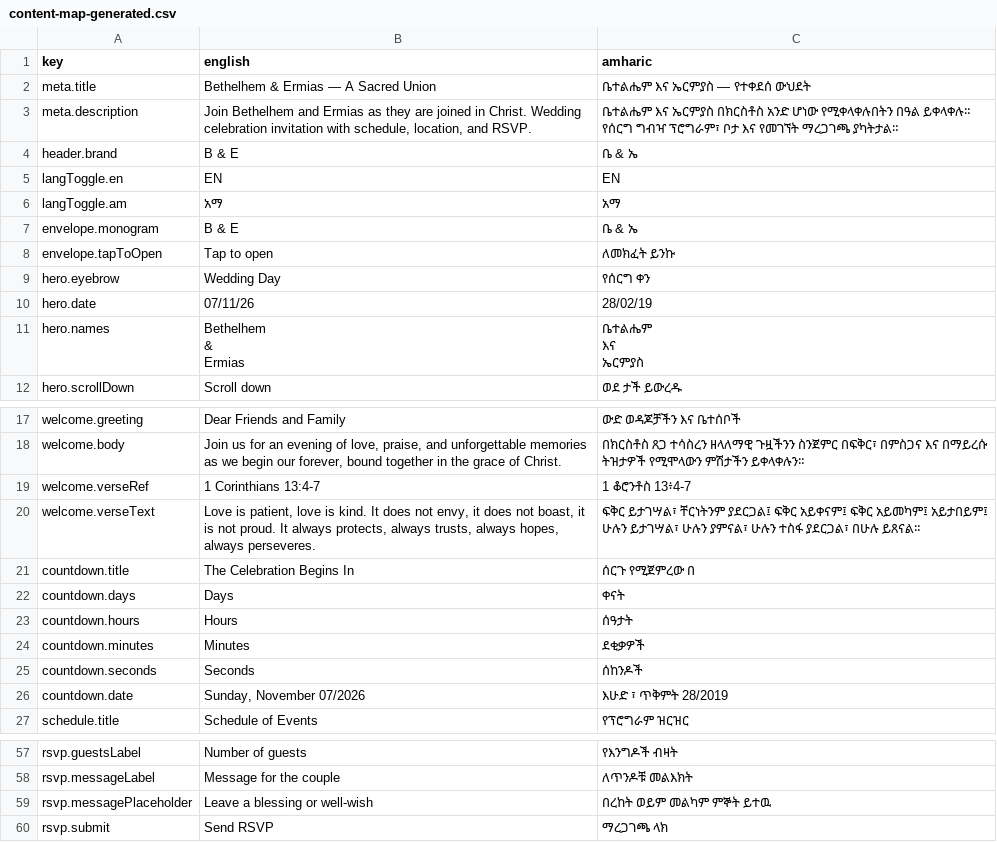
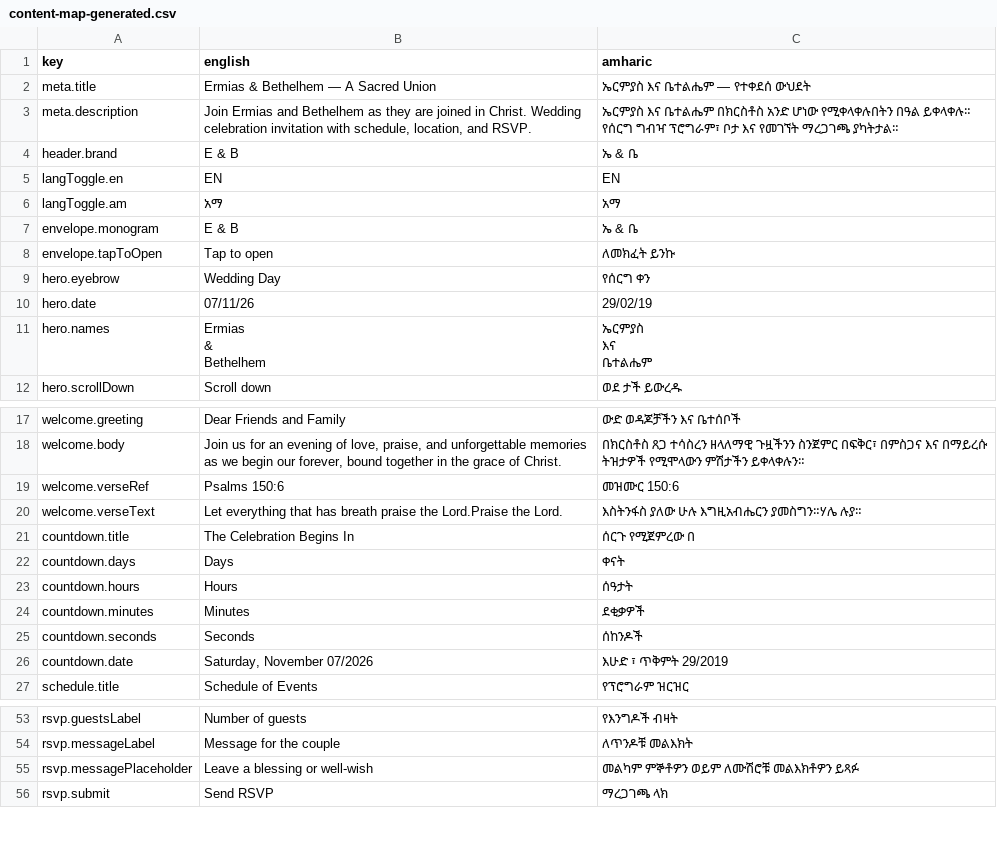
Before and after one commit to vlazacck/verbose-umbrella, a CSV file: content-map-generated.csv, drawn as a sheet; only a part is shown, gaps mark what is left out; the diff covers the shown part only.

```diff
--- a/content-map-generated.csv
+++ b/content-map-generated.csv
@@ -1,16 +1,16 @@
 "key","english","amharic"
-"meta.title","Bethelhem & Ermias — A Sacred Union","ቤተልሔም እና ኤርምያስ — የተቀደሰ ውህደት"
-"meta.description","Join Bethelhem and Ermias as they are joined in Christ. Wedding celebration invitation with schedule, location, and RSVP.","ቤተልሔም እና ኤርምያስ በክርስቶስ አንድ ሆነው የሚቀላቀሉበትን በዓል ይቀላቀሉ። የሰርግ ግብዣ ፕሮግራም፣ ቦታ እና የመገኘት ማረጋገጫ ያካትታል።"
-"header.brand","B & E","ቤ & ኤ"
+"meta.title","Ermias & Bethelhem — A Sacred Union","ኤርምያስ እና ቤተልሔም — የተቀደሰ ውህደት"
+"meta.description","Join Ermias and Bethelhem as they are joined in Christ. Wedding celebration invitation with schedule, location, and RSVP.","ኤርምያስ እና ቤተልሔም በክርስቶስ አንድ ሆነው የሚቀላቀሉበትን በዓል ይቀላቀሉ። የሰርግ ግብዣ ፕሮግራም፣ ቦታ እና የመገኘት ማረጋገጫ ያካትታል።"
+"header.brand","E & B","ኤ & ቤ"
 "langToggle.en","EN","EN"
 "langToggle.am","አማ","አማ"
-"envelope.monogram","B & E","ቤ & ኤ"
+"envelope.monogram","E & B","ኤ & ቤ"
 "envelope.tapToOpen","Tap to open","ለመክፈት ይንኩ"
 "hero.eyebrow","Wedding Day","የሰርግ ቀን"
-"hero.date","07/11/26","28/02/19"
-"hero.names","Bethelhem
-&
-Ermias","ቤተልሔም
-እና
-ኤርምያስ"
+"hero.date","07/11/26","29/02/19"
+"hero.names","Ermias
+&
+Bethelhem","ኤርምያስ
+እና
+ቤተልሔም"
 "hero.scrollDown","Scroll down","ወደ ታች ይውረዱ"
@@ -22,4 +22,4 @@ Ermias","ቤተልሔም
 "welcome.body","Join us for an evening of love, praise, and unforgettable memories as we begin our forever, bound together in the grace of Christ.","በክርስቶስ ጸጋ ተሳስረን ዘላለማዊ ጉዟችንን ስንጀምር በፍቅር፣ በምስጋና እና በማይረሱ ትዝታዎች የሚሞላውን ምሽታችን ይቀላቀሉን።"
-"welcome.verseRef","1 Corinthians 13:4-7","1 ቆሮንቶስ 13፥4-7"
-"welcome.verseText","Love is patient, love is kind. It does not envy, it does not boast, it is not proud. It always protects, always trusts, always hopes, always perseveres.","ፍቅር ይታገሣል፣ ቸርነትንም ያደርጋል፤ ፍቅር አይቀናም፤ ፍቅር አይመካም፤ አይታበይም፤ ሁሉን ይታገሣል፣ ሁሉን ያምናል፣ ሁሉን ተስፋ ያደርጋል፣ በሁሉ ይጸናል።"
+"welcome.verseRef","Psalms 150:6","መዝሙር 150:6"
+"welcome.verseText","Let everything that has breath praise the Lord.Praise the Lord.","እስትንፋስ ያለው ሁሉ እግዚአብሔርን ያመስግን።ሃሌ ሉያ።"
 "countdown.title","The Celebration Begins In","ሰርጉ የሚጀምረው በ"
@@ -29,3 +29,3 @@ Ermias","ቤተልሔም
 "countdown.seconds","Seconds","ሰከንዶች"
-"countdown.date","Sunday, November 07/2026","እሁድ ፣ ጥቅምት 28/2019"
+"countdown.date","Saturday, November 07/2026","እሁድ ፣ ጥቅምት 29/2019"
 "schedule.title","Schedule of Events","የፕሮግራም ዝርዝር"
@@ -62,3 +58,3 @@ Ermias","ቤተልሔም
 "rsvp.messageLabel","Message for the couple","ለጥንዶቹ መልእክት"
-"rsvp.messagePlaceholder","Leave a blessing or well-wish","በረከት ወይም መልካም ምኞት ይተዉ"
+"rsvp.messagePlaceholder","Leave a blessing or well-wish","መልካም ምኞቶዎን ወይም  ለሙሽሮቹ መልእክቶዎን ይጻፉ"
 "rsvp.submit","Send RSVP","ማረጋገጫ ላክ"
```
Also changed, not shown: 31 added rows, 4 removed rows and 14 edited cells elsewhere in this file, content-map.csv, 14 other files.
